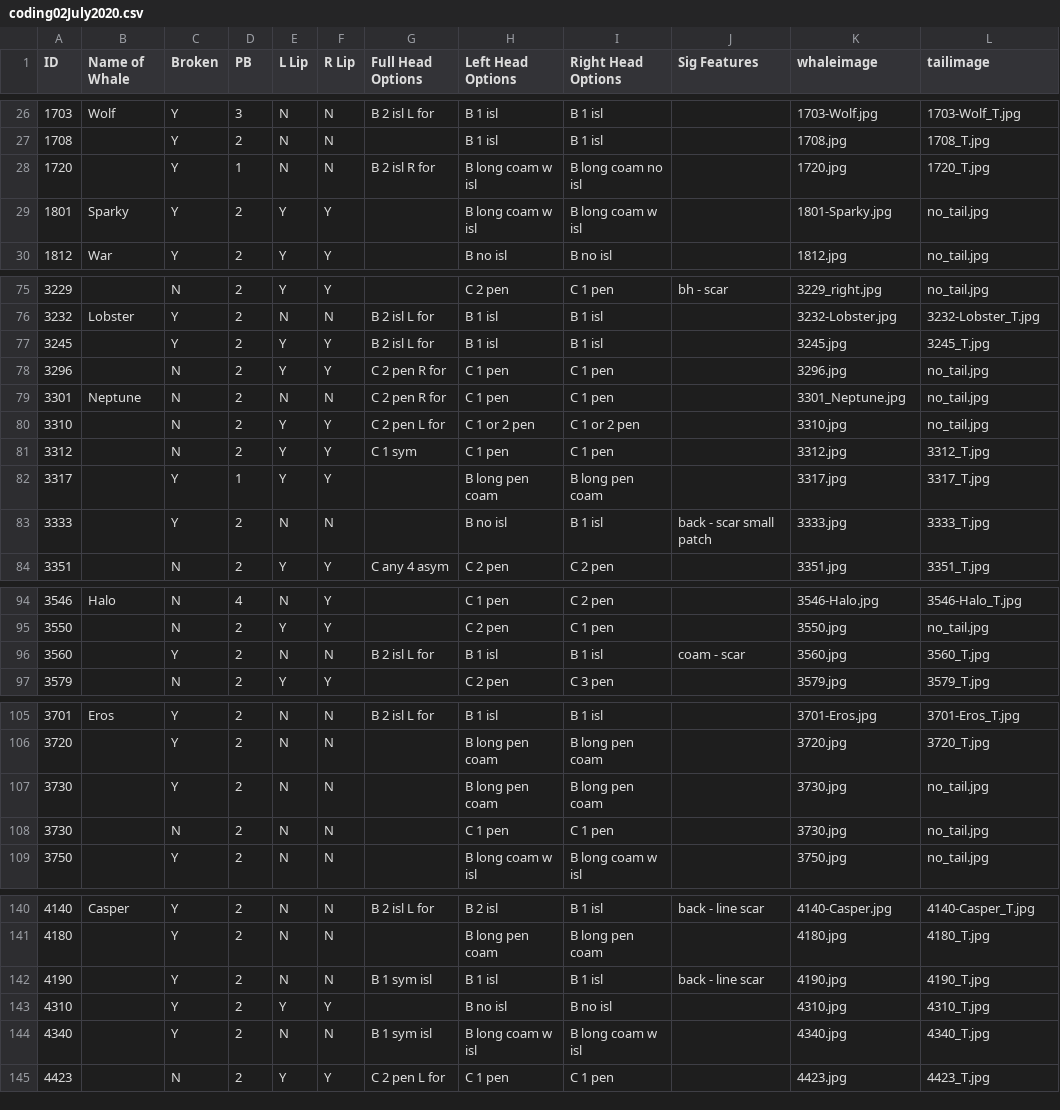
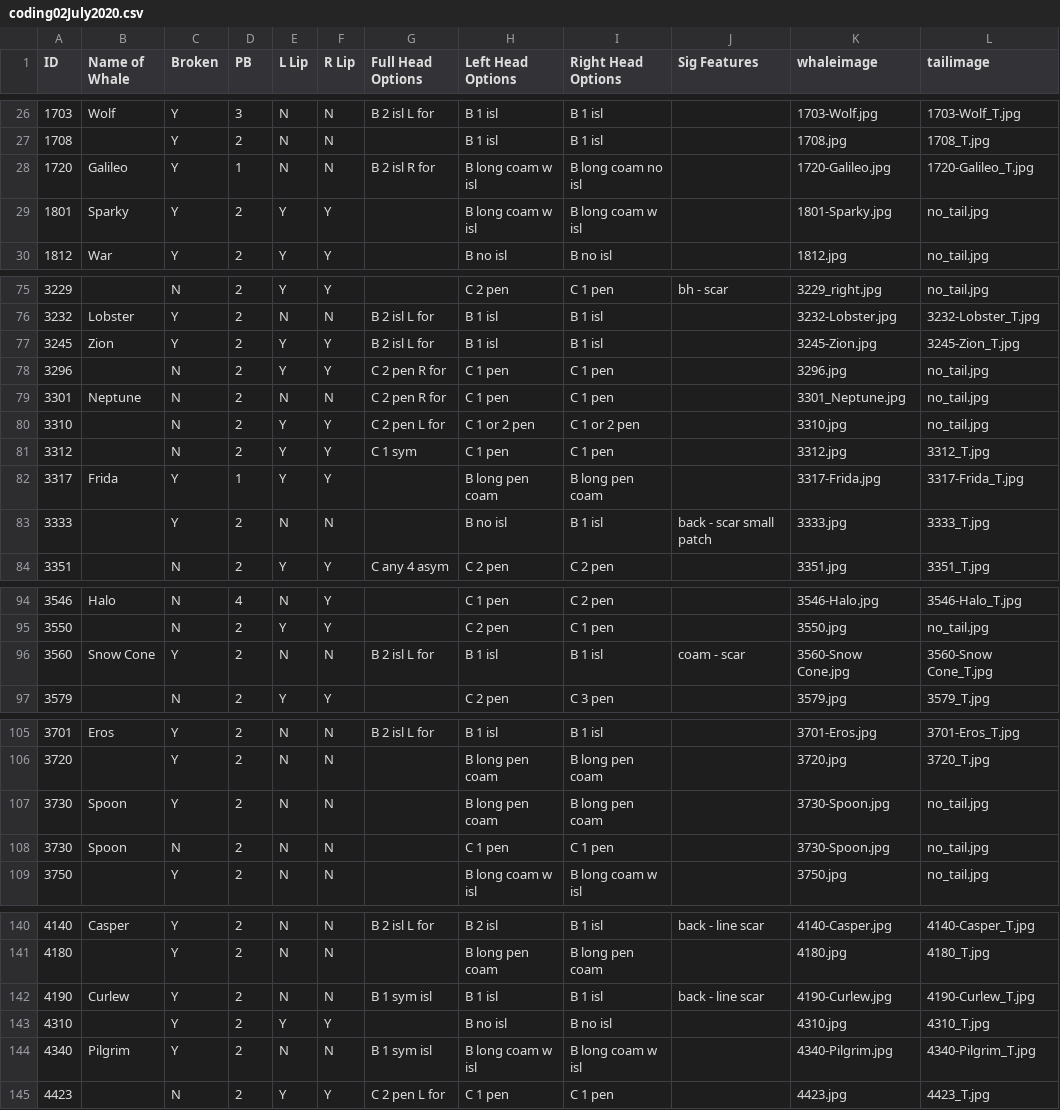
Before and after one commit to lizthompson07/DFO_IDapp, a CSV file: coding02July2020.csv, drawn as a sheet; only a part is shown, gaps mark what is left out; the diff covers the shown part only.

Commit message:
add names for newly named whales

```diff
--- a/coding02July2020.csv
+++ b/coding02July2020.csv
@@ -27,3 +27,3 @@ ID,Name of Whale,Broken,PB,L Lip,R Lip,Full Head Options,Left Head Options,Right
 1708,,Y,2,N,N,,B 1 isl,B 1 isl,,1708.jpg,1708_T.jpg
-1720,,Y,1,N,N,B 2 isl R for,B long coam w isl,B long coam no isl,,1720.jpg,1720_T.jpg
+1720,Galileo,Y,1,N,N,B 2 isl R for,B long coam w isl,B long coam no isl,,1720-Galileo.jpg,1720-Galileo_T.jpg
 1801,Sparky,Y,2,Y,Y,,B long coam w isl,B long coam w isl,,1801-Sparky.jpg,no_tail.jpg
@@ -76,3 +76,3 @@ ID,Name of Whale,Broken,PB,L Lip,R Lip,Full Head Options,Left Head Options,Right
 3232,Lobster,Y,2,N,N,B 2 isl L for,B 1 isl,B 1 isl,,3232-Lobster.jpg,3232-Lobster_T.jpg
-3245,,Y,2,Y,Y,B 2 isl L for,B 1 isl,B 1 isl,,3245.jpg,3245_T.jpg
+3245,Zion,Y,2,Y,Y,B 2 isl L for,B 1 isl,B 1 isl,,3245-Zion.jpg,3245-Zion_T.jpg
 3296,,N,2,Y,Y,C 2 pen R for,C 1 pen,C 1 pen,,3296.jpg,no_tail.jpg
@@ -81,3 +81,3 @@ ID,Name of Whale,Broken,PB,L Lip,R Lip,Full Head Options,Left Head Options,Right
 3312,,N,2,Y,Y,C 1 sym,C 1 pen,C 1 pen,,3312.jpg,3312_T.jpg
-3317,,Y,1,Y,Y,,B long pen coam,B long pen coam,,3317.jpg,3317_T.jpg
+3317,Frida,Y,1,Y,Y,,B long pen coam,B long pen coam,,3317-Frida.jpg,3317-Frida_T.jpg
 3333,,Y,2,N,N,,B no isl,B 1 isl,back - scar small patch,3333.jpg,3333_T.jpg
@@ -95,3 +95,3 @@ ID,Name of Whale,Broken,PB,L Lip,R Lip,Full Head Options,Left Head Options,Right
 3550,,N,2,Y,Y,,C 2 pen,C 1 pen,,3550.jpg,no_tail.jpg
-3560,,Y,2,N,N,B 2 isl L for,B 1 isl,B 1 isl,coam - scar,3560.jpg,3560_T.jpg
+3560,Snow Cone,Y,2,N,N,B 2 isl L for,B 1 isl,B 1 isl,coam - scar,3560-Snow Cone.jpg,3560-Snow Cone_T.jpg
 3579,,N,2,Y,Y,,C 2 pen,C 3 pen,,3579.jpg,3579_T.jpg
@@ -106,4 +106,4 @@ ID,Name of Whale,Broken,PB,L Lip,R Lip,Full Head Options,Left Head Options,Right
 3720,,Y,2,N,N,,B long pen coam,B long pen coam,,3720.jpg,3720_T.jpg
-3730,,Y,2,N,N,,B long pen coam,B long pen coam,,3730.jpg,no_tail.jpg
-3730,,N,2,N,N,,C 1 pen,C 1 pen,,3730.jpg,no_tail.jpg
+3730,Spoon,Y,2,N,N,,B long pen coam,B long pen coam,,3730-Spoon.jpg,no_tail.jpg
+3730,Spoon,N,2,N,N,,C 1 pen,C 1 pen,,3730-Spoon.jpg,no_tail.jpg
 3750,,Y,2,N,N,,B long coam w isl,B long coam w isl,,3750.jpg,no_tail.jpg
@@ -141,5 +141,5 @@ ID,Name of Whale,Broken,PB,L Lip,R Lip,Full Head Options,Left Head Options,Right
 4180,,Y,2,N,N,,B long pen coam,B long pen coam,,4180.jpg,4180_T.jpg
-4190,,Y,2,N,N,B 1 sym isl,B 1 isl,B 1 isl,back - line scar,4190.jpg,4190_T.jpg
+4190,Curlew,Y,2,N,N,B 1 sym isl,B 1 isl,B 1 isl,back - line scar,4190-Curlew.jpg,4190-Curlew_T.jpg
 4310,,Y,2,Y,Y,,B no isl,B no isl,,4310.jpg,4310_T.jpg
-4340,,Y,2,N,N,B 1 sym isl,B long coam w isl,B long coam w isl,,4340.jpg,4340_T.jpg
+4340,Pilgrim,Y,2,N,N,B 1 sym isl,B long coam w isl,B long coam w isl,,4340-Pilgrim.jpg,4340-Pilgrim_T.jpg
 4423,,N,2,Y,Y,C 2 pen L for,C 1 pen,C 1 pen,,4423.jpg,4423_T.jpg
```
Also changed, not shown: 3 edited cells elsewhere in this file, 14 other files.
